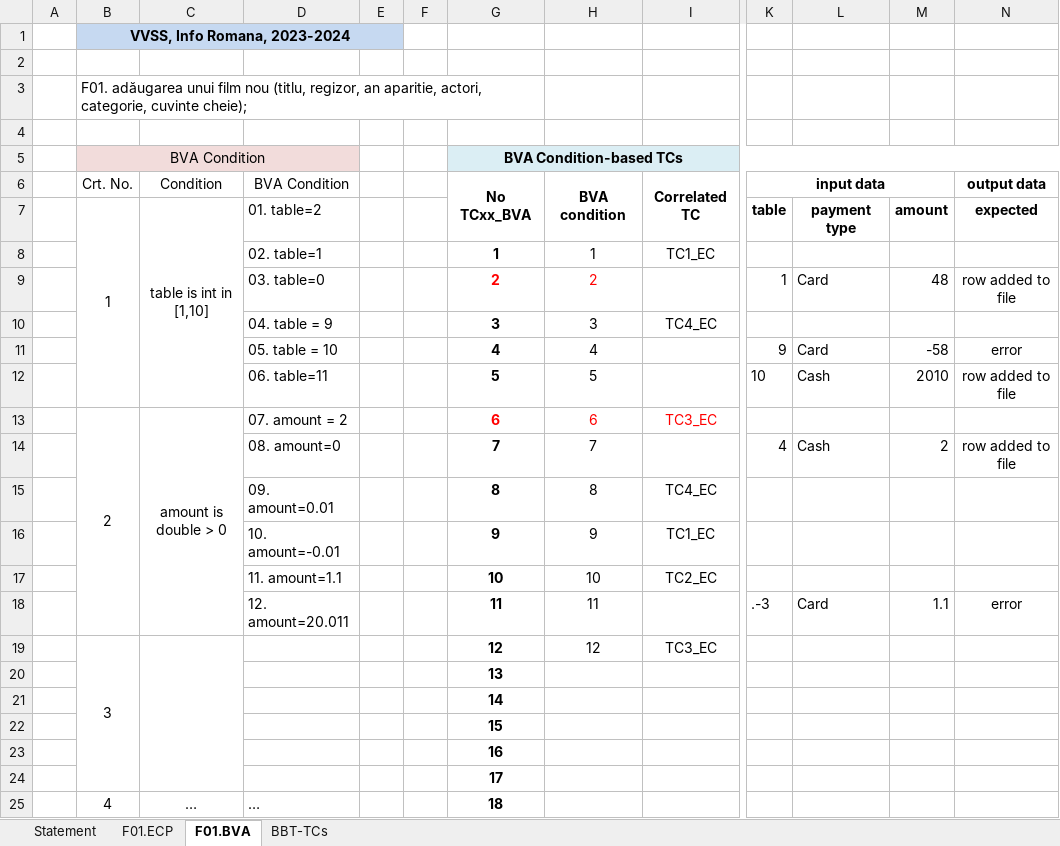
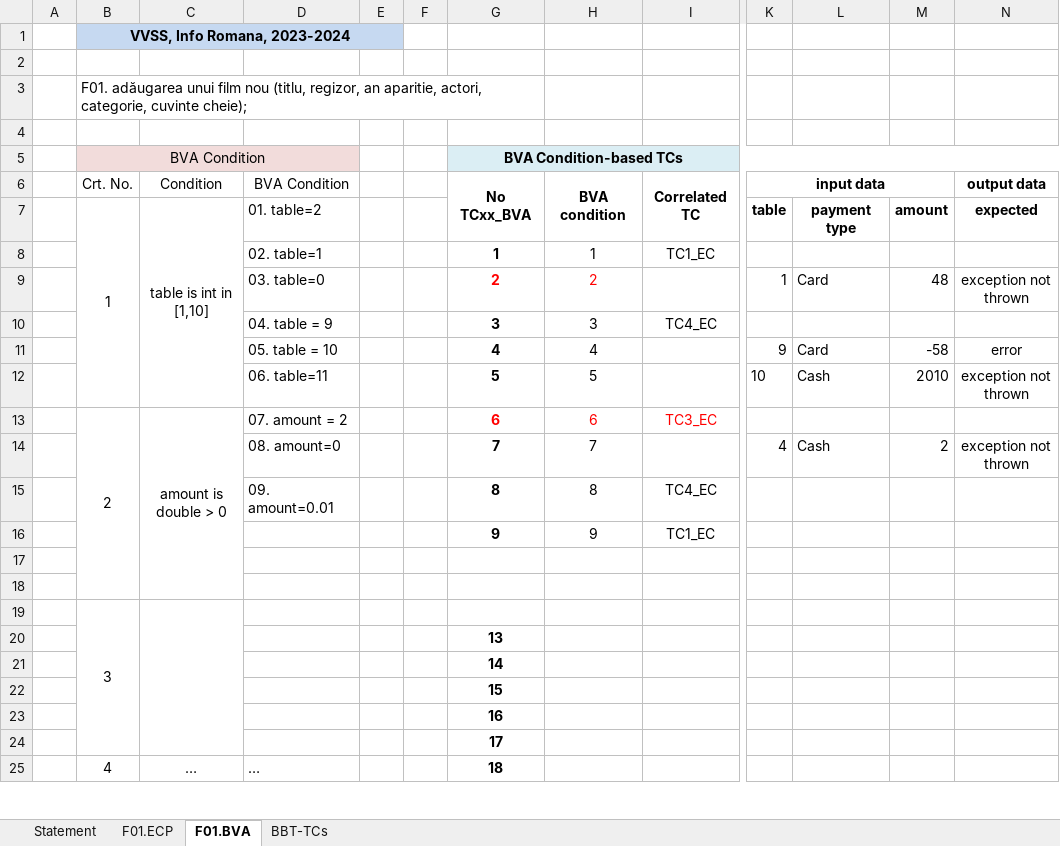
Before and after one commit to esanustefan/VVSS-esir3263, an Excel workbook: Docs/Lab02/Lab02_BBT_TCs_Form.xlsx, sheet F01.BVA, drawn as a sheet; only a part is shown, gaps mark what is left out; values as stored, in another font and other column widths than the file's, no borders; the diff names each change by its address in the sheet, - before the commit and + after, or states it on an @@ line.

```diff
--- a/Docs/Lab02/Lab02_BBT_TCs_Form.xlsx (sheet F01.BVA)
+++ b/Docs/Lab02/Lab02_BBT_TCs_Form.xlsx (sheet F01.BVA)
-N9 (output data): row added to file
+N9 (output data): exception not thrown
-N12 (output data): row added to file
+N12 (output data): exception not thrown
-N14 (output data): row added to file
+N14 (output data): exception not thrown
-D16 (BVA Condition): 10. amount=-0.01
+D16 (BVA Condition): (empty)
-D17 (BVA Condition): 11. amount=1.1
+D17 (BVA Condition): (empty)
-G17:I17 text colour: black
+G17:I17 text colour: #FFFFFF
-D18 (BVA Condition): 12. amount=20.011
+D18 (BVA Condition): (empty)
-G18:H18 text colour: black
+G18:H18 text colour: #FFFFFF
-K18:N18 text colour: black
+K18:N18 text colour: #FFFFFF
-G19:I19 text colour: black
+G19:I19 text colour: #FFFFFF
```
Also changed, not shown: sheet BBT-TCs, sheet F01.ECP, sheet Statement, 1 other file.
